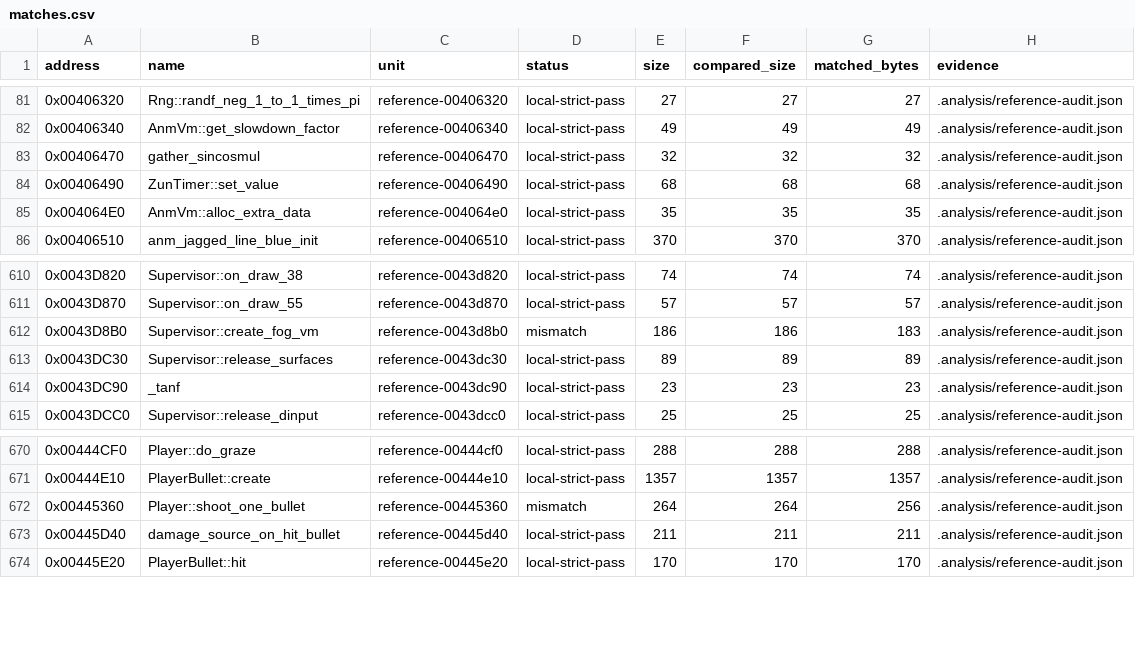
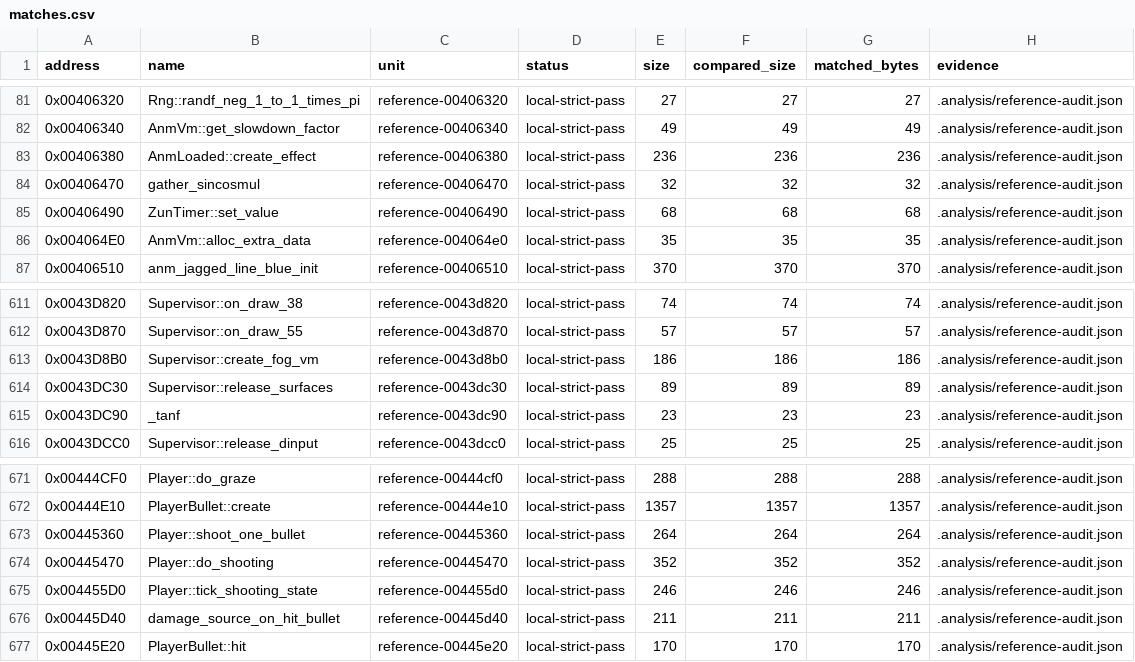
Before and after one commit to N0zoM1z0/th16, a CSV file: config/matches.csv, drawn as a sheet; only a part is shown, gaps mark what is left out.

```diff
--- a/config/matches.csv
+++ b/config/matches.csv
@@ -82,2 +82,3 @@ address,name,unit,status,size,compared_size,matched_bytes,evidence
 0x00406340,AnmVm::get_slowdown_factor,reference-00406340,local-strict-pass,49,49,49,.analysis/reference-audit.json
+0x00406380,AnmLoaded::create_effect,reference-00406380,local-strict-pass,236,236,236,.analysis/reference-audit.json
 0x00406470,gather_sincosmul,reference-00406470,local-strict-pass,32,32,32,.analysis/reference-audit.json
@@ -611,3 +612,3 @@ address,name,unit,status,size,compared_size,matched_bytes,evidence
 0x0043D870,Supervisor::on_draw_55,reference-0043d870,local-strict-pass,57,57,57,.analysis/reference-audit.json
-0x0043D8B0,Supervisor::create_fog_vm,reference-0043d8b0,mismatch,186,186,183,.analysis/reference-audit.json
+0x0043D8B0,Supervisor::create_fog_vm,reference-0043d8b0,local-strict-pass,186,186,186,.analysis/reference-audit.json
 0x0043DC30,Supervisor::release_surfaces,reference-0043dc30,local-strict-pass,89,89,89,.analysis/reference-audit.json
@@ -671,3 +672,5 @@ address,name,unit,status,size,compared_size,matched_bytes,evidence
 0x00444E10,PlayerBullet::create,reference-00444e10,local-strict-pass,1357,1357,1357,.analysis/reference-audit.json
-0x00445360,Player::shoot_one_bullet,reference-00445360,mismatch,264,264,256,.analysis/reference-audit.json
+0x00445360,Player::shoot_one_bullet,reference-00445360,local-strict-pass,264,264,264,.analysis/reference-audit.json
+0x00445470,Player::do_shooting,reference-00445470,local-strict-pass,352,352,352,.analysis/reference-audit.json
+0x004455D0,Player::tick_shooting_state,reference-004455d0,local-strict-pass,246,246,246,.analysis/reference-audit.json
 0x00445D40,damage_source_on_hit_bullet,reference-00445d40,local-strict-pass,211,211,211,.analysis/reference-audit.json
```
Also changed, not shown: config/function-boundaries.csv, config/functions.csv, 4 other files.
